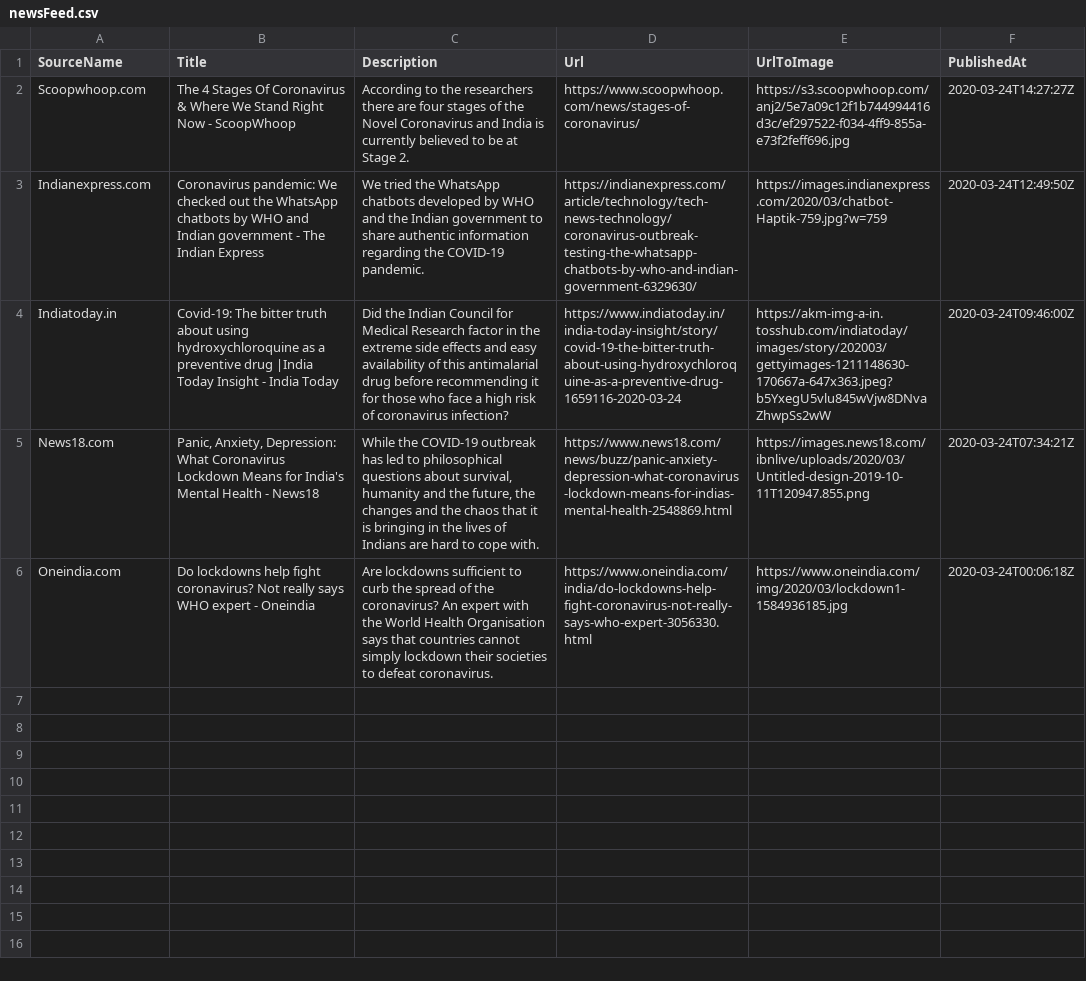
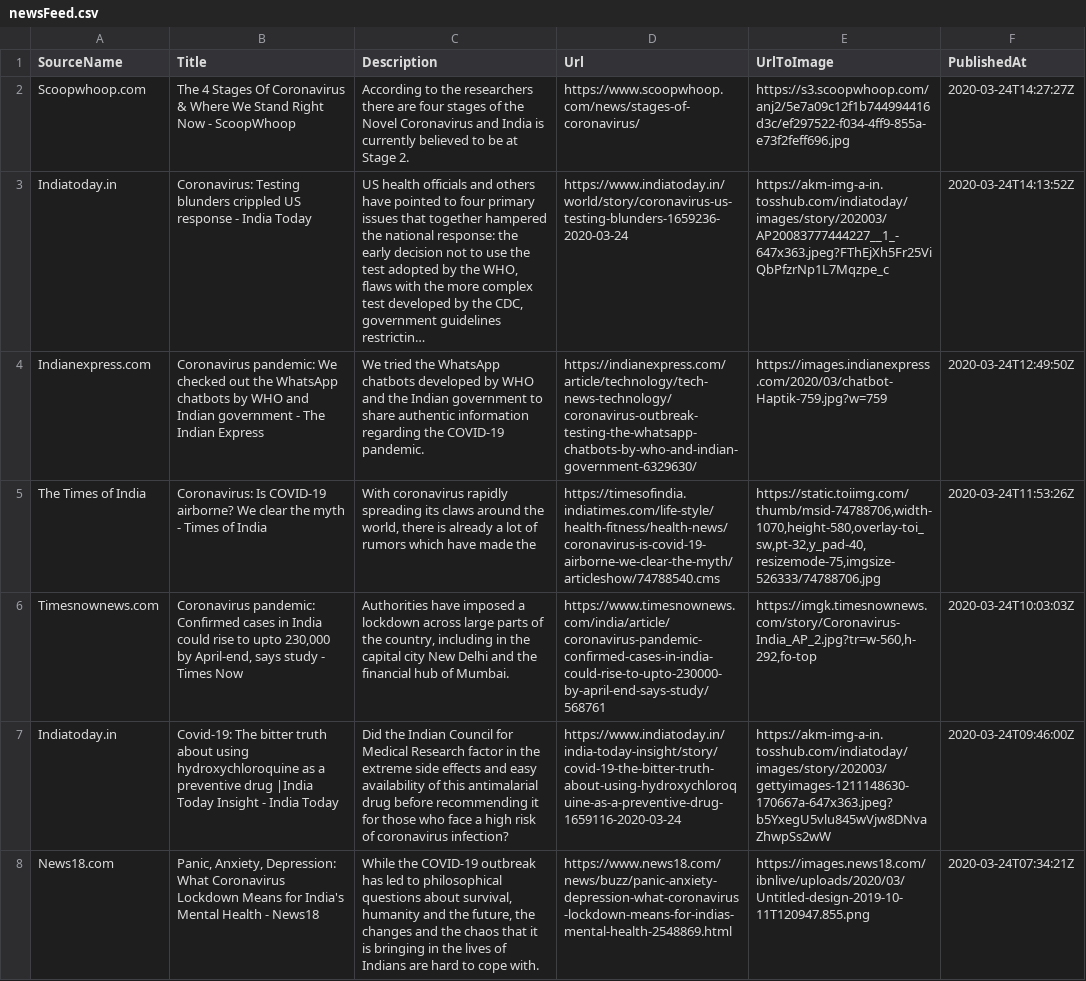
Before and after one commit to PritiShaw/Covid-19-India, a CSV file: src/data/newsFeed.csv, drawn as a sheet; removed rows and columns are numbered as before the commit, all else as after; the diff names each change by its address in the sheet, - before the commit and + after, or states it on an @@ line.

Commit message:
Stats Bot pushed at 25-03-2020_09:00AM IST

```diff
--- a/src/data/newsFeed.csv
+++ b/src/data/newsFeed.csv
+row 3: Indiatoday.in | Coronavirus: Testing blunders crippled US response - India Today | US health officials and others have pointed to four primary issues that together hampered the national response: the early decision not to use the test adopted by the WHO, flaws with the more complex test developed by the CDC, government guidelines restrictin… | https://www.indiatoday.in/world/story/coronavirus-us-testing-blunders-1659236-2020-03-24 | https://akm-img-a-in.tosshub.com/indiatoday/images/story/202003/AP20083777444227__1_-647x363.jpeg?FThEjXh5Fr25ViQbPfzrNp1L7Mqzpe_c | 2020-03-24T14:13:52Z
+row 5: The Times of India | Coronavirus: Is COVID-19 airborne? We clear the myth - Times of India | With coronavirus rapidly spreading its claws around the world, there is already a lot of rumors which have made the | https://timesofindia.indiatimes.com/life-style/health-fitness/health-news/coronavirus-is-covid-19-airborne-we-clear-the-myth/articleshow/74788540.cms | https://static.toiimg.com/thumb/msid-74788706,width-1070,height-580,overlay-toi_sw,pt-32,y_pad-40,resizemode-75,imgsize-526333/74788706.jpg | 2020-03-24T11:53:26Z
+row 6: Timesnownews.com | Coronavirus pandemic: Confirmed cases in India could rise to upto 230,000 by April-end, says study - Times Now | Authorities have imposed a lockdown across large parts of the country, including in the capital city New Delhi and the financial hub of Mumbai. | https://www.timesnownews.com/india/article/coronavirus-pandemic-confirmed-cases-in-india-could-rise-to-upto-230000-by-april-end-says-study/568761 | https://imgk.timesnownews.com/story/Coronavirus-India_AP_2.jpg?tr=w-560,h-292,fo-top | 2020-03-24T10:03:03Z
-row 6: Oneindia.com | Do lockdowns help fight coronavirus? Not really says WHO expert - Oneindia | Are lockdowns sufficient to curb the spread of the coronavirus? An expert with the World Health Organisation says that countries cannot simply lockdown their societies to defeat coronavirus. | https://www.oneindia.com/india/do-lockdowns-help-fight-coronavirus-not-really-says-who-expert-3056330.html | https://www.oneindia.com/img/2020/03/lockdown1-1584936185.jpg | 2020-03-24T00:06:18Z
```
